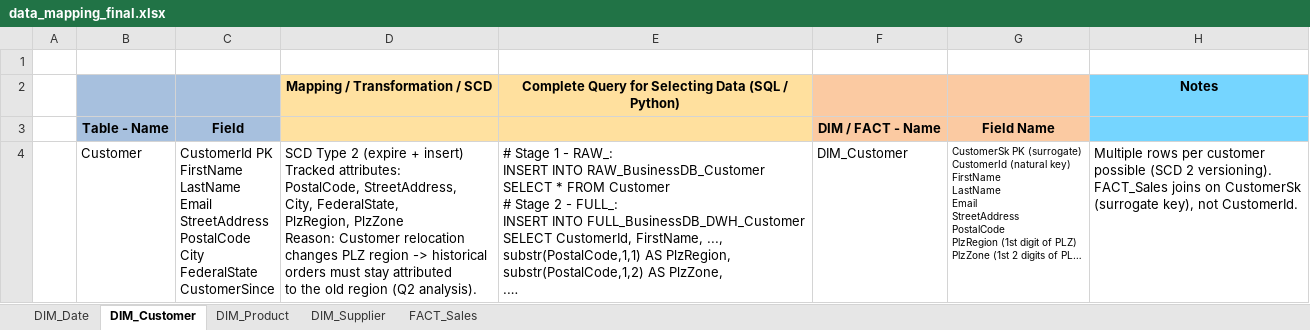
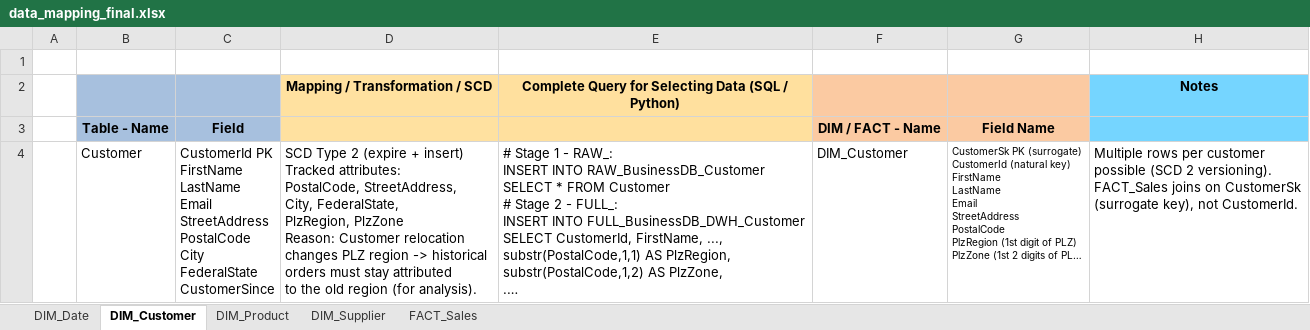
Before and after one commit to pubali512/py_projects, an Excel workbook: online_furniture_data_warehousing/docs/data_mapping_final.xlsx, sheet DIM_Customer, drawn as a sheet; long unchanged cells end in …; values as stored, in another font and other column widths than the file's, no borders; charts and pictures not drawn; the diff names each change by its address in the sheet, - before the commit and + after, or states it on an @@ line.

```diff
--- a/online_furniture_data_warehousing/docs/data_mapping_final.xlsx (sheet DIM_Customer)
+++ b/online_furniture_data_warehousing/docs/data_mapping_final.xlsx (sheet DIM_Customer)
-D4: …old region (Q2 analysis).
+D4: …old region (for analysis).
```
Also changed, not shown: sheet FACT_Sales, sheet DIM_Date, charts or pictures, 3 other files.
